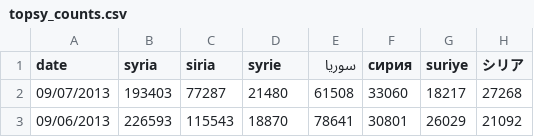
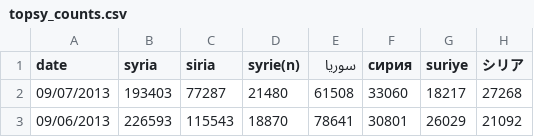
Before and after one commit to pablobarbera/pablobarbera.github.com, a CSV file: blog/archives/topsy_counts.csv, drawn as a sheet; only a part is shown.

Commit message:
fixed counts

```diff
--- a/blog/archives/topsy_counts.csv
+++ b/blog/archives/topsy_counts.csv
@@ -1,2 +1,2 @@
-date,syria,siria,syrie,سوريا,сирия,suriye,シリア
+date,syria,siria,syrie(n),سوريا,сирия,suriye,シリア
 09/07/2013,193403,77287,21480,61508,33060,18217,27268
```
Also changed, not shown: 1 other file.
